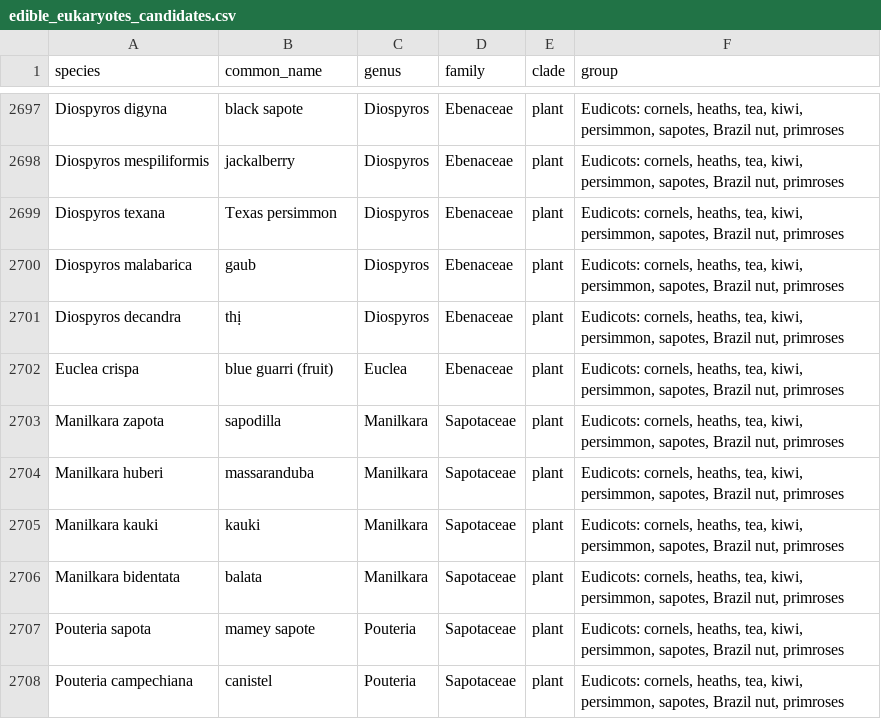
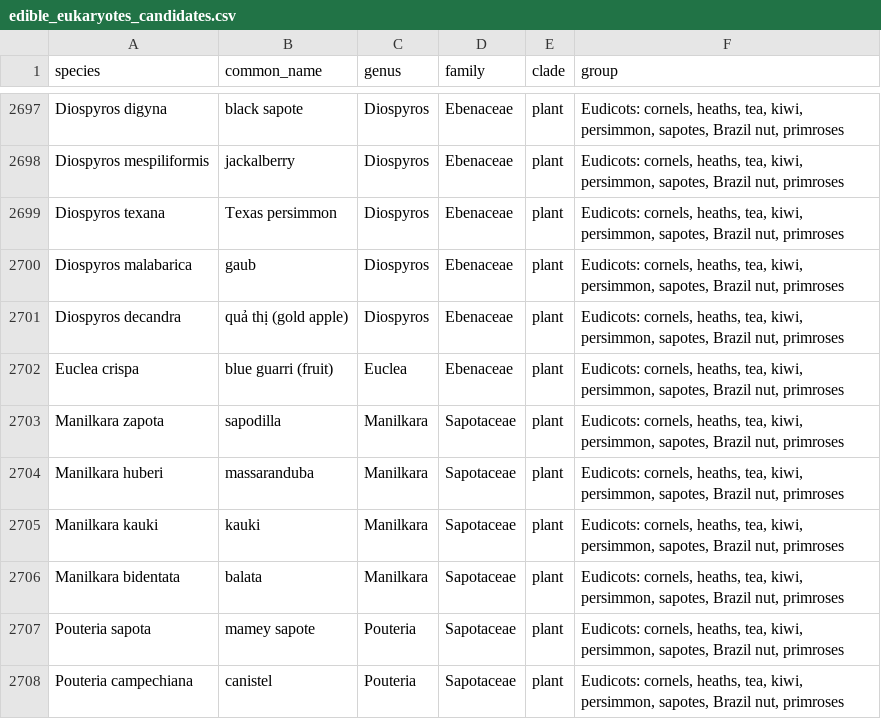
Before and after one commit to mjhickerson/phylodiet, a CSV file: data/edible_eukaryotes_candidates.csv, drawn as a sheet; only a part is shown, gaps mark what is left out.

```diff
--- a/data/edible_eukaryotes_candidates.csv
+++ b/data/edible_eukaryotes_candidates.csv
@@ -2700,3 +2700,3 @@ Diospyros texana,Texas persimmon,Diospyros,Ebenaceae,plant,"Eudicots: cornels, h
 Diospyros malabarica,gaub,Diospyros,Ebenaceae,plant,"Eudicots: cornels, heaths, tea, kiwi, persimmon, sapotes, Brazil nut, primroses"
-Diospyros decandra,thị,Diospyros,Ebenaceae,plant,"Eudicots: cornels, heaths, tea, kiwi, persimmon, sapotes, Brazil nut, primroses"
+Diospyros decandra,quả thị (gold apple),Diospyros,Ebenaceae,plant,"Eudicots: cornels, heaths, tea, kiwi, persimmon, sapotes, Brazil nut, primroses"
 Euclea crispa,blue guarri (fruit),Euclea,Ebenaceae,plant,"Eudicots: cornels, heaths, tea, kiwi, persimmon, sapotes, Brazil nut, primroses"
```
Also changed, not shown: data/aliases.csv, data/aliases_es.csv, 10 other files.
